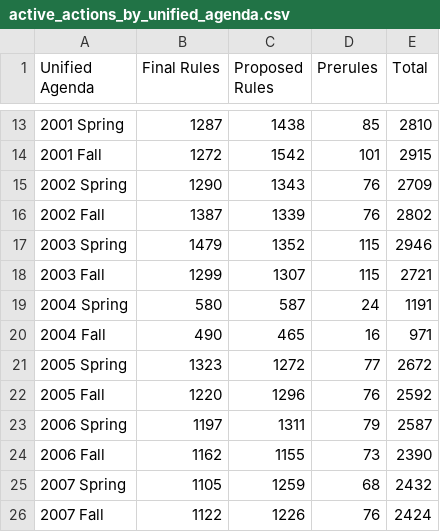
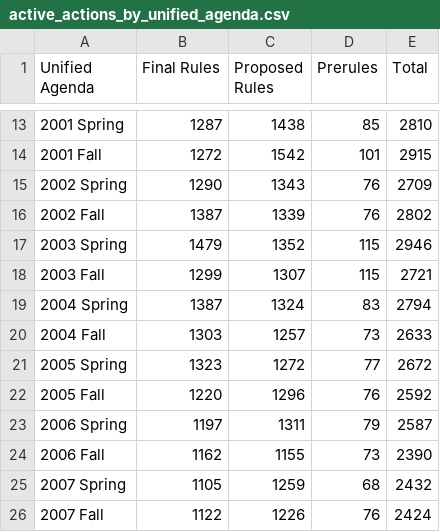
Before and after one commit to regulatorystudies/Reg-Stats, a CSV file: data/ua_actions/active_actions_by_unified_agenda.csv, drawn as a sheet; only a part is shown, gaps mark what is left out.

Commit message:
Corrected 2004 data

```diff
--- a/data/ua_actions/active_actions_by_unified_agenda.csv
+++ b/data/ua_actions/active_actions_by_unified_agenda.csv
@@ -18,4 +18,4 @@ Unified Agenda,Final Rules,Proposed Rules,Prerules,Total
 2003 Fall,1299,1307,115,2721
-2004 Spring,580,587,24,1191
-2004 Fall,490,465,16,971
+2004 Spring,1387,1324,83,2794
+2004 Fall,1303,1257,73,2633
 2005 Spring,1323,1272,77,2672
```
